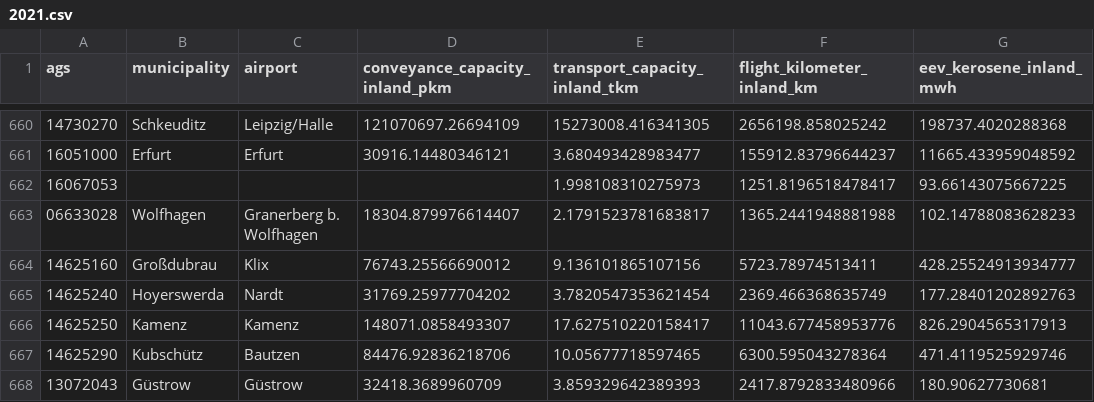
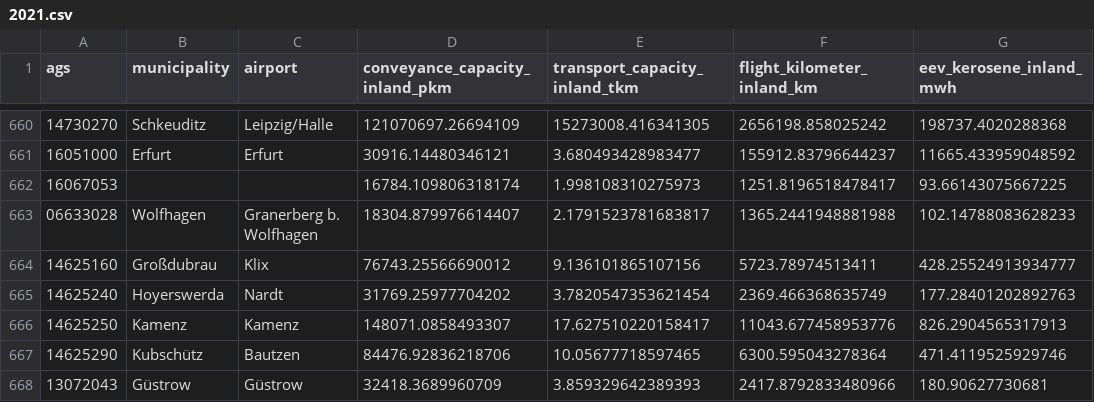
Before and after one commit to GermanZero-de/localzero-data-public, a CSV file: traffic_air/2021.csv, drawn as a sheet; only a part is shown, gaps mark what is left out; the diff names each change by its address in the sheet, - before the commit and + after, or states it on an @@ line.

Commit message:
Bugfix.

```diff
--- a/traffic_air/2021.csv
+++ b/traffic_air/2021.csv
-D662 (conveyance_capacity_inland_pkm): (empty)
+D662 (conveyance_capacity_inland_pkm): 16784.109806318174
```
